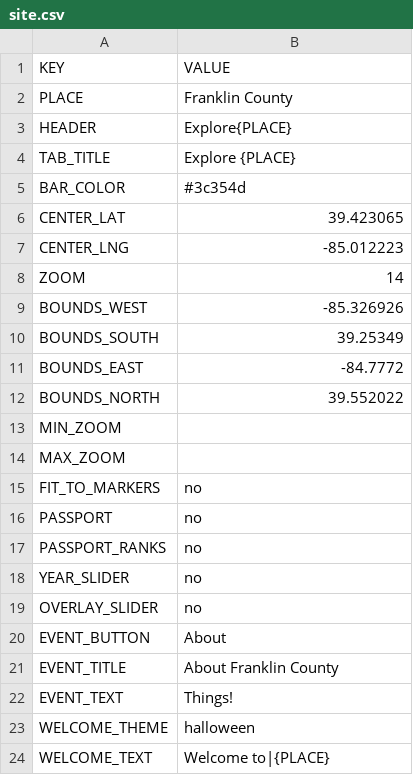
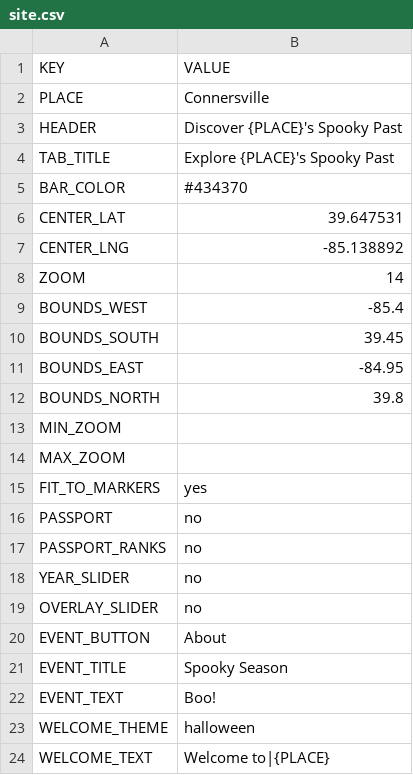
Before and after one commit to Luri-den/fclibraries, a CSV file: site.csv, drawn as a sheet.

```diff
--- a/site.csv
+++ b/site.csv
@@ -1,16 +1,16 @@
 KEY,VALUE
-PLACE,Franklin County
-HEADER,Explore{PLACE}
-TAB_TITLE,Explore {PLACE}
-BAR_COLOR,#3c354d
-CENTER_LAT,39.423065
-CENTER_LNG,-85.012223
+PLACE,Connersville
+HEADER,Discover {PLACE}'s Spooky Past
+TAB_TITLE,Explore {PLACE}'s Spooky Past
+BAR_COLOR,#434370
+CENTER_LAT,39.647531
+CENTER_LNG,-85.138892
 ZOOM,14
-BOUNDS_WEST,-85.326926
-BOUNDS_SOUTH,39.25349
-BOUNDS_EAST,-84.7772
-BOUNDS_NORTH,39.552022
+BOUNDS_WEST,-85.4
+BOUNDS_SOUTH,39.45
+BOUNDS_EAST,-84.95
+BOUNDS_NORTH,39.8
 MIN_ZOOM,
 MAX_ZOOM,
-FIT_TO_MARKERS,no
+FIT_TO_MARKERS,yes
 PASSPORT,no
@@ -20,4 +20,4 @@ OVERLAY_SLIDER,no
 EVENT_BUTTON,About
-EVENT_TITLE,About Franklin County
-EVENT_TEXT,Things!
+EVENT_TITLE,Spooky Season
+EVENT_TEXT,Boo!
 WELCOME_THEME,halloween
```
Also changed, not shown: categories.csv, childmarkers.csv, 34 other files.
